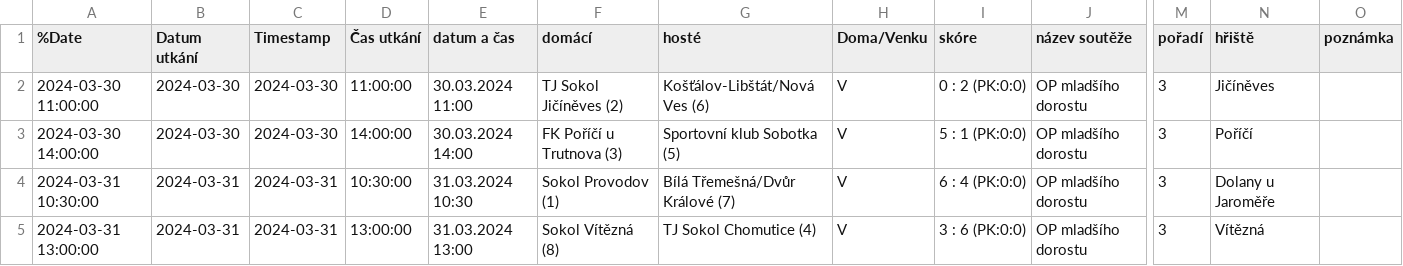
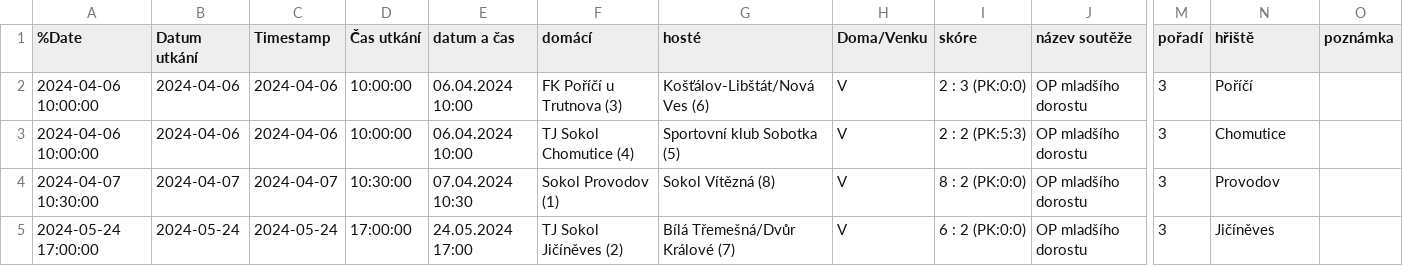
Before and after one commit to MustafaHadzi/bt_matches, a CSV file: utkani_Ml_dorost.csv, drawn as a sheet; only a part is shown, gaps mark what is left out; the diff names each change by its address in the sheet, - before the commit and + after, or states it on an @@ line.

Commit message:
Committing file utkani_Ml_dorost.csv

```diff
--- a/utkani_Ml_dorost.csv
+++ b/utkani_Ml_dorost.csv
-A2 (%Date): 2024-03-30 11:00:00
+A2 (%Date): 2024-04-06 10:00:00
-B2:B3 (Datum utkání): 2024-03-30
+B2:B3 (Datum utkání): 2024-04-06
-C2:C3 (Timestamp): 2024-03-30
+C2:C3 (Timestamp): 2024-04-06
-D2 (Čas utkání): 11:00:00
+D2 (Čas utkání): 10:00:00
-E2 (datum a čas): 30.03.2024 11:00
+E2 (datum a čas): 06.04.2024 10:00
-F2 (domácí): TJ Sokol Jičíněves (2)
+F2 (domácí): FK Poříčí u Trutnova (3)
-I2 (skóre): 0 : 2 (PK:0:0)
+I2 (skóre): 2 : 3 (PK:0:0)
-N2 (hřiště): Jičíněves
+N2 (hřiště): Poříčí
-A3 (%Date): 2024-03-30 14:00:00
+A3 (%Date): 2024-04-06 10:00:00
-D3 (Čas utkání): 14:00:00
+D3 (Čas utkání): 10:00:00
-E3 (datum a čas): 30.03.2024 14:00
+E3 (datum a čas): 06.04.2024 10:00
-F3 (domácí): FK Poříčí u Trutnova (3)
+F3 (domácí): TJ Sokol Chomutice (4)
-I3 (skóre): 5 : 1 (PK:0:0)
+I3 (skóre): 2 : 2 (PK:5:3)
-N3 (hřiště): Poříčí
+N3 (hřiště): Chomutice
-A4 (%Date): 2024-03-31 10:30:00
+A4 (%Date): 2024-04-07 10:30:00
-B4 (Datum utkání): 2024-03-31
+B4 (Datum utkání): 2024-04-07
-C4 (Timestamp): 2024-03-31
+C4 (Timestamp): 2024-04-07
-E4 (datum a čas): 31.03.2024 10:30
+E4 (datum a čas): 07.04.2024 10:30
-G4 (hosté): Bílá Třemešná/Dvůr Králové (7)
+G4 (hosté): Sokol Vítězná (8)
-I4 (skóre): 6 : 4 (PK:0:0)
+I4 (skóre): 8 : 2 (PK:0:0)
-N4 (hřiště): Dolany u Jaroměře
+N4 (hřiště): Provodov
-A5 (%Date): 2024-03-31 13:00:00
+A5 (%Date): 2024-05-24 17:00:00
-B5 (Datum utkání): 2024-03-31
+B5 (Datum utkání): 2024-05-24
-C5 (Timestamp): 2024-03-31
+C5 (Timestamp): 2024-05-24
-D5 (Čas utkání): 13:00:00
+D5 (Čas utkání): 17:00:00
-E5 (datum a čas): 31.03.2024 13:00
+E5 (datum a čas): 24.05.2024 17:00
-F5 (domácí): Sokol Vítězná (8)
+F5 (domácí): TJ Sokol Jičíněves (2)
-G5 (hosté): TJ Sokol Chomutice (4)
+G5 (hosté): Bílá Třemešná/Dvůr Králové (7)
-I5 (skóre): 3 : 6 (PK:0:0)
+I5 (skóre): 6 : 2 (PK:0:0)
-N5 (hřiště): Vítězná
+N5 (hřiště): Jičíněves
```
